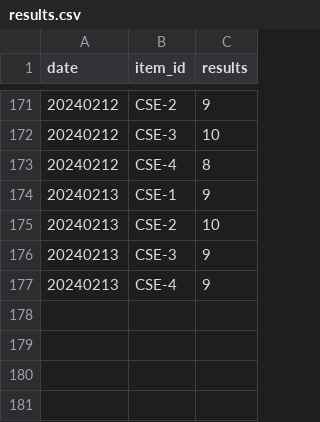
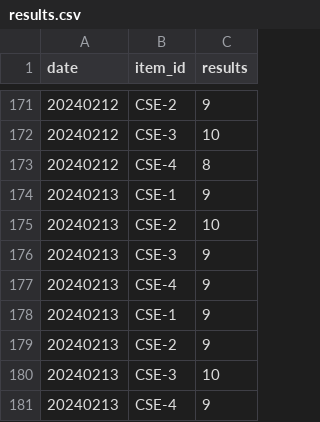
Before and after one commit to Kwanloky/IS-cybergeek, a CSV file: results.csv, drawn as a sheet; only a part is shown, gaps mark what is left out; the diff names each change by its address in the sheet, - before the commit and + after, or states it on an @@ line.

```diff
--- a/results.csv
+++ b/results.csv
+row 178: 20240213 | CSE-1 | 9
+row 179: 20240213 | CSE-2 | 9
+row 180: 20240213 | CSE-3 | 10
+row 181: 20240213 | CSE-4 | 9
```
Also changed, not shown: 1 other file.
